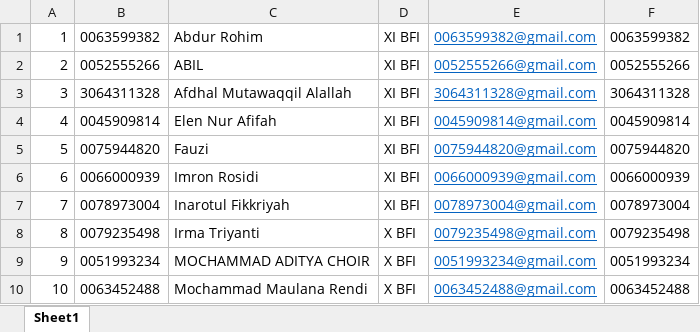
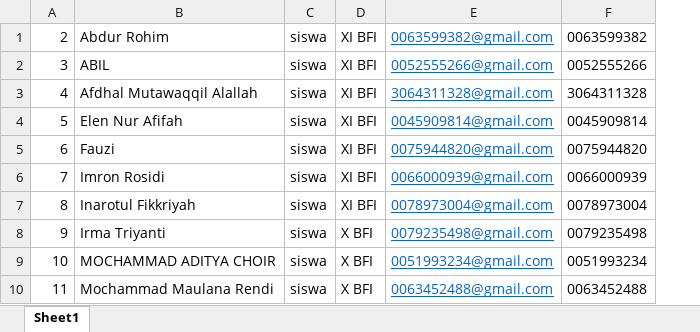
Before and after one commit to calldeo/simpeosis2024, an Excel workbook: public/DataSiswa/Siswa1.xlsx, sheet Sheet1, drawn as a sheet; only a part is shown; values as stored, in another font and other column widths than the file's, no borders; removed rows and columns are numbered as before the commit, all else as after; the diff names each change by its address in the sheet, - before the commit and + after, or states it on an @@ line.

Commit message:
IMPORT Data

```diff
--- a/public/DataSiswa/Siswa1.xlsx (sheet Sheet1)
+++ b/public/DataSiswa/Siswa1.xlsx (sheet Sheet1)
-column B, rows 1-10: 0063599382 | 0052555266 | 3064311328 | 0045909814 | 0075944820 | 0066000939 | 0078973004 | 0079235498 | 0051993234 | 0063452488
+column C, rows 1-10: all siswa
@@ column A renumbered from row 1 down @@
```
Also changed, not shown: public/DataGuru/Book11.xlsx, 12 other files.
